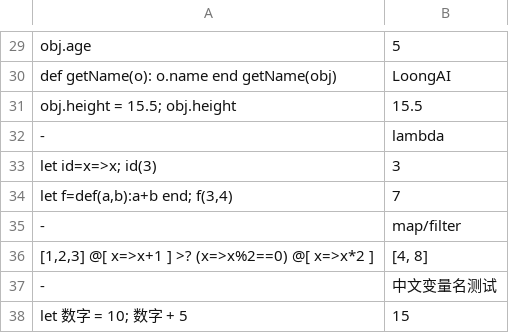
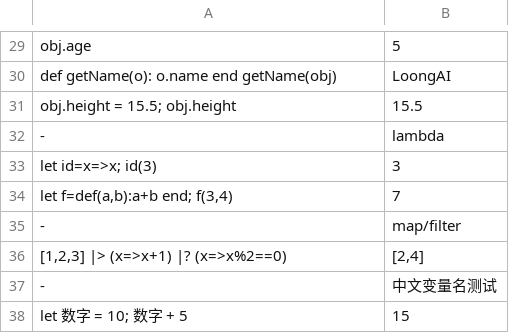
Before and after one commit to picasso250/loong-lang, a CSV file: test_cases.csv, drawn as a sheet; only a part is shown, gaps mark what is left out; removed rows and columns are numbered as before the commit, all else as after; the diff names each change by its address in the sheet, - before the commit and + after, or states it on an @@ line.

```diff
--- a/test_cases.csv
+++ b/test_cases.csv
-row 36: [1,2,3] @[ x=>x+1 ] >? (x=>x%2==0) @[ x=>x*2 ] | [4, 8]
+row 36: [1,2,3] |> (x=>x+1) |? (x=>x%2==0) | [2,4]
```
Also changed, not shown: 2 other files.
